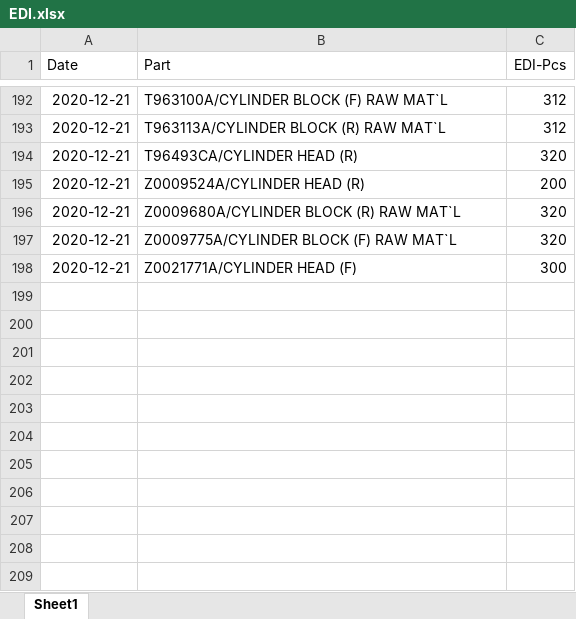
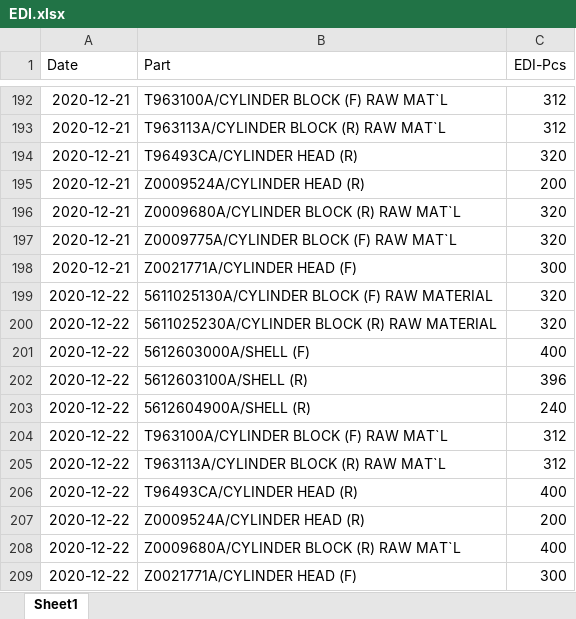
Before and after one commit to UtaiC/SIM-Delivery, an Excel workbook: EDI.xlsx, sheet Sheet1, drawn as a sheet; only a part is shown, gaps mark what is left out; values as stored, in another font and other column widths than the file's, no borders; the diff names each change by its address in the sheet, - before the commit and + after, or states it on an @@ line.

```diff
--- a/EDI.xlsx (sheet Sheet1)
+++ b/EDI.xlsx (sheet Sheet1)
+row 199: 2020-12-22 | 5611025130A/CYLINDER BLOCK (F) RAW MATERIAL | 320
+row 200: 2020-12-22 | 5611025230A/CYLINDER BLOCK (R) RAW MATERIAL | 320
+row 201: 2020-12-22 | 5612603000A/SHELL (F) | 400
+row 202: 2020-12-22 | 5612603100A/SHELL (R) | 396
+row 203: 2020-12-22 | 5612604900A/SHELL (R) | 240
+row 204: 2020-12-22 | T963100A/CYLINDER BLOCK (F) RAW MAT`L | 312
+row 205: 2020-12-22 | T963113A/CYLINDER BLOCK (R) RAW MAT`L | 312
+row 206: 2020-12-22 | T96493CA/CYLINDER HEAD (R) | 400
+row 207: 2020-12-22 | Z0009524A/CYLINDER HEAD (R) | 200
+row 208: 2020-12-22 | Z0009680A/CYLINDER BLOCK (R) RAW MAT`L | 400
+row 209: 2020-12-22 | Z0021771A/CYLINDER HEAD (F) | 300
```
Also changed, not shown: Deli.xlsx.
